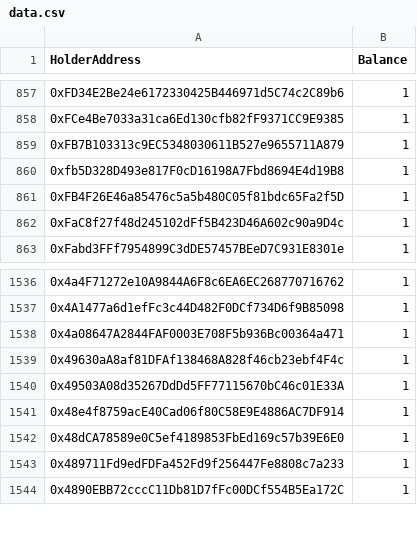
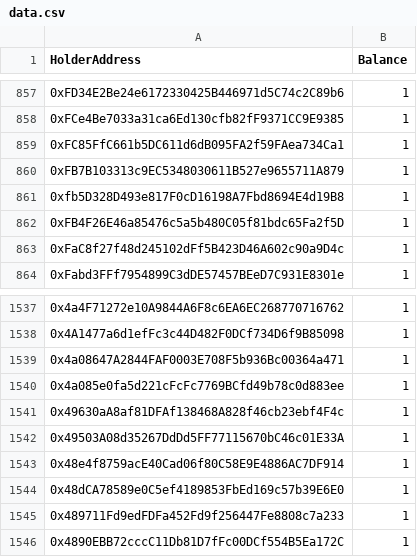
Before and after one commit to marblerace/zoraHolders, a CSV file: data.csv, drawn as a sheet; only a part is shown, gaps mark what is left out.

```diff
--- a/data.csv
+++ b/data.csv
@@ -858,2 +858,3 @@ HolderAddress,Balance
 0xFCe4Be7033a31ca6Ed130cfb82fF9371CC9E9385,1
+0xFC85FfC661b5DC611d6dB095FA2f59FAea734Ca1,1
 0xFB7B103313c9EC5348030611B527e9655711A879,1
@@ -1538,2 +1539,3 @@ HolderAddress,Balance
 0x4a08647A2844FAF0003E708F5b936Bc00364a471,1
+0x4a085e0fa5d221cFcFc7769BCfd49b78c0d883ee,1
 0x49630aA8af81DFAf138468A828f46cb23ebf4F4c,1
```
Also changed, not shown: progression_data.csv, 4 other files.
